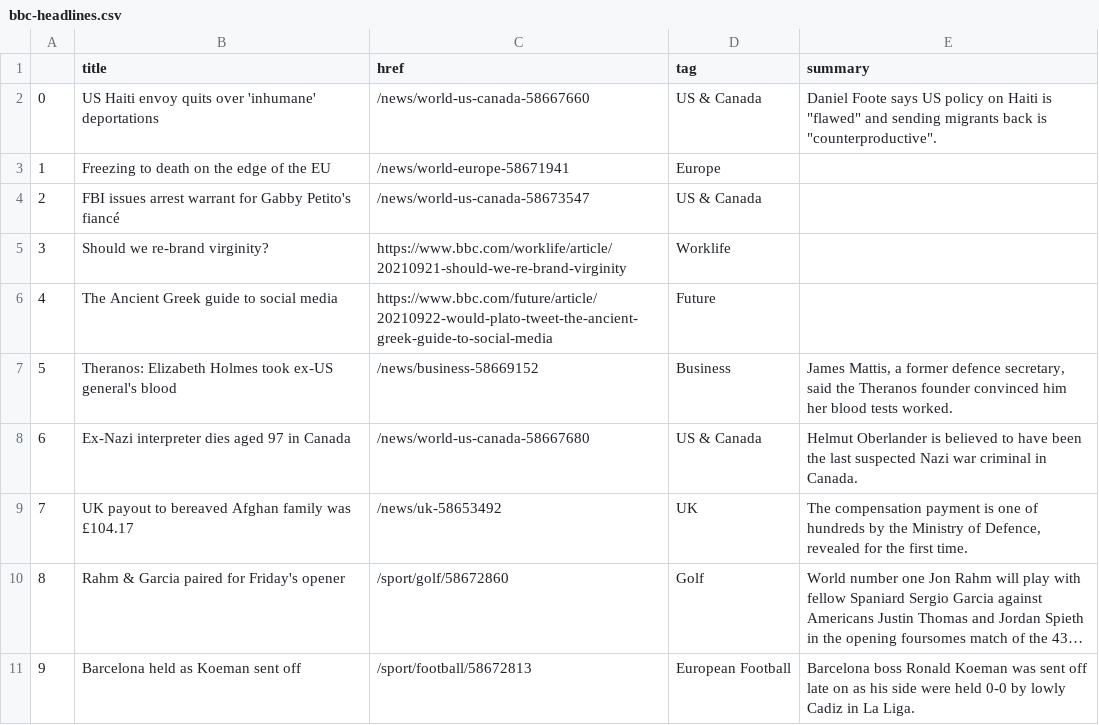
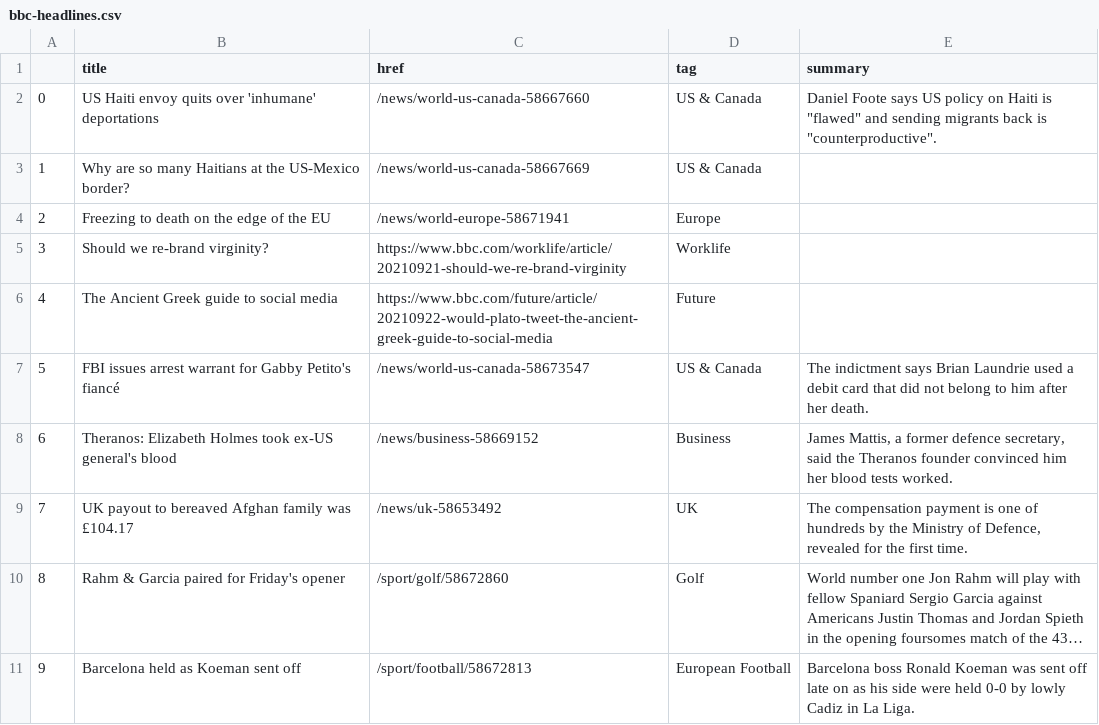
Before and after one commit to tunabellybella/Scraper, a CSV file: bbc-headlines.csv, drawn as a sheet; only a part is shown; long unchanged cells end in …; removed rows and columns are numbered as before the commit, all else as after; the diff names each change by its address in the sheet, - before the commit and + after, or states it on an @@ line.

```diff
--- a/bbc-headlines.csv
+++ b/bbc-headlines.csv
+row 3: 1 | Why are so many Haitians at the US-Mexico border? | /news/world-us-canada-58667669 | US & Canada
@@ column A renumbered between rows 4 and 8 @@
-row 4: 2 | FBI issues arrest warrant for Gabby Petito's fiancé | /news/world-us-canada-58673547 | US & Canada
+row 7: 5 | FBI issues arrest warrant for Gabby Petito's fiancé | /news/world-us-canada-58673547 | US & Canada | The indictment says Brian Laundrie used a debit card that did not belong to him after her death.
-row 8: 6 | Ex-Nazi interpreter dies aged 97 in Canada | /news/world-us-canada-58667680 | US & Canada | Helmut Oberlander is believed to have been the last suspected Nazi war criminal in Canada.
```
